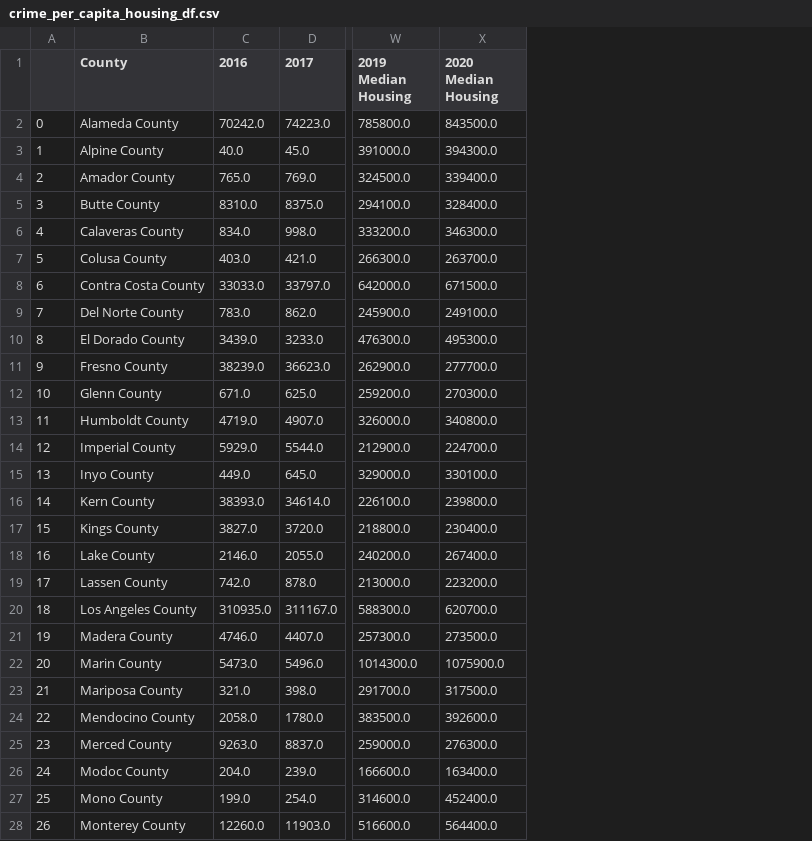
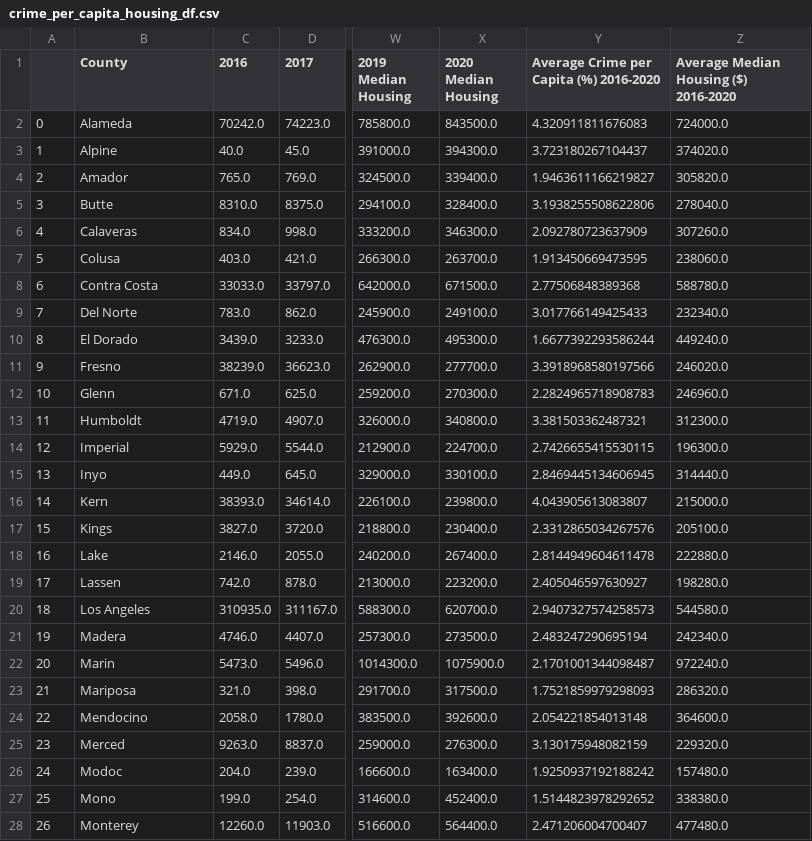
Before and after one commit to jowsik/Project1, a CSV file: crime_per_capita_housing_df.csv, drawn as a sheet; only a part is shown, gaps mark what is left out; the diff covers the shown part only; the diff names each change by its address in the sheet, - before the commit and + after, or states it on an @@ line.

Commit message:
add all the cleaned info + housing data + maps + graphs

```diff
--- a/crime_per_capita_housing_df.csv
+++ b/crime_per_capita_housing_df.csv
+column Y, rows 1-28: Average Crime per Capita (%) 2016-2020 | 4.320911811676083 | 3.723180267104437 | 1.9463611166219827 | 3.1938255508622806 | 2.092780723637909 | 1.913450669473595 | 2.77506848389368 | 3.017766149425433 | 1.6677392293586244 | 3.3918968580197566 | 2.2824965718908783 | 3.381503362487321 | 2.7426655415530115 | 2.8469445134606945 | 4.043905613083807 | 2.3312865034267576 | 2.8144949604611478 | 2.405046597630927 | 2.9407327574258573 | 2.483247290695194 | 2.1701001344098487 | 1.7521859979298093 | 2.054221854013148 | 3.130175948082159 | 1.9250937192188242 | 1.5144823978292652 | 2.471206004700407
+column Z, rows 1-28: Average Median Housing ($) 2016-2020 | 724000.0 | 374020.0 | 305820.0 | 278040.0 | 307260.0 | 238060.0 | 588780.0 | 232340.0 | 449240.0 | 246020.0 | 246960.0 | 312300.0 | 196300.0 | 314440.0 | 215000.0 | 205100.0 | 222880.0 | 198280.0 | 544580.0 | 242340.0 | 972240.0 | 286320.0 | 364600.0 | 229320.0 | 157480.0 | 338380.0 | 477480.0
-B2 (County): Alameda County
+B2 (County): Alameda
-B3 (County): Alpine County
+B3 (County): Alpine
-B4 (County): Amador County
+B4 (County): Amador
-B5 (County): Butte County
+B5 (County): Butte
-B6 (County): Calaveras County
+B6 (County): Calaveras
-B7 (County): Colusa County
+B7 (County): Colusa
-B8 (County): Contra Costa County
+B8 (County): Contra Costa
-B9 (County): Del Norte County
+B9 (County): Del Norte
-B10 (County): El Dorado County
+B10 (County): El Dorado
-B11 (County): Fresno County
+B11 (County): Fresno
-B12 (County): Glenn County
+B12 (County): Glenn
-B13 (County): Humboldt County
+B13 (County): Humboldt
-B14 (County): Imperial County
+B14 (County): Imperial
-B15 (County): Inyo County
+B15 (County): Inyo
-B16 (County): Kern County
+B16 (County): Kern
-B17 (County): Kings County
+B17 (County): Kings
-B18 (County): Lake County
+B18 (County): Lake
-B19 (County): Lassen County
+B19 (County): Lassen
-B20 (County): Los Angeles County
+B20 (County): Los Angeles
-B21 (County): Madera County
+B21 (County): Madera
-B22 (County): Marin County
+B22 (County): Marin
-B23 (County): Mariposa County
+B23 (County): Mariposa
-B24 (County): Mendocino County
+B24 (County): Mendocino
-B25 (County): Merced County
+B25 (County): Merced
-B26 (County): Modoc County
+B26 (County): Modoc
-B27 (County): Mono County
+B27 (County): Mono
-B28 (County): Monterey County
+B28 (County): Monterey
```
Also changed, not shown: 31 edited cells elsewhere in this file, 9 other files.
